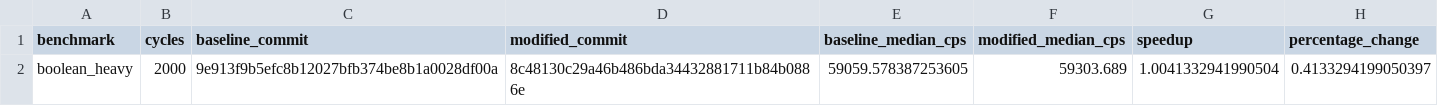
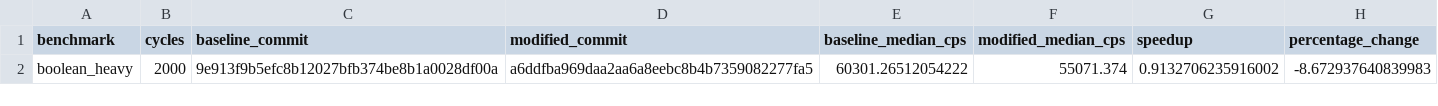
Before and after one commit to Pratham-015/GEM, a CSV file: benchmark/results/comparison.csv, drawn as a sheet.

```diff
--- a/benchmark/results/comparison.csv
+++ b/benchmark/results/comparison.csv
@@ -1,2 +1,2 @@
 benchmark,cycles,baseline_commit,modified_commit,baseline_median_cps,modified_median_cps,speedup,percentage_change
-boolean_heavy,2000,9e913f9b5efc8b12027bfb374be8b1a0028df00a,8c48130c29a46b486bda34432881711b84b0886e,59059.578387253605,59303.689,1.0041332941990504,0.4133294199050397
+boolean_heavy,2000,9e913f9b5efc8b12027bfb374be8b1a0028df00a,a6ddfba969daa2aa6a8eebc8b4b7359082277fa5,60301.26512054222,55071.374,0.9132706235916002,-8.672937640839983
```
Also changed, not shown: benchmark/results/latest.csv, 8 other files.
